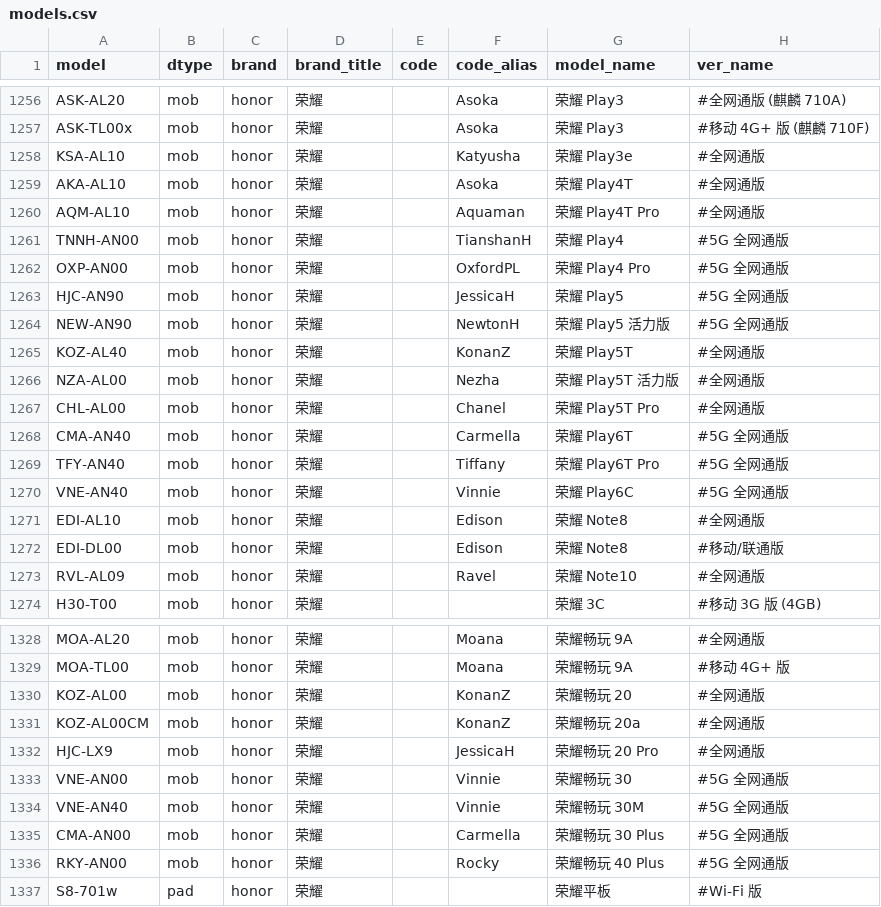
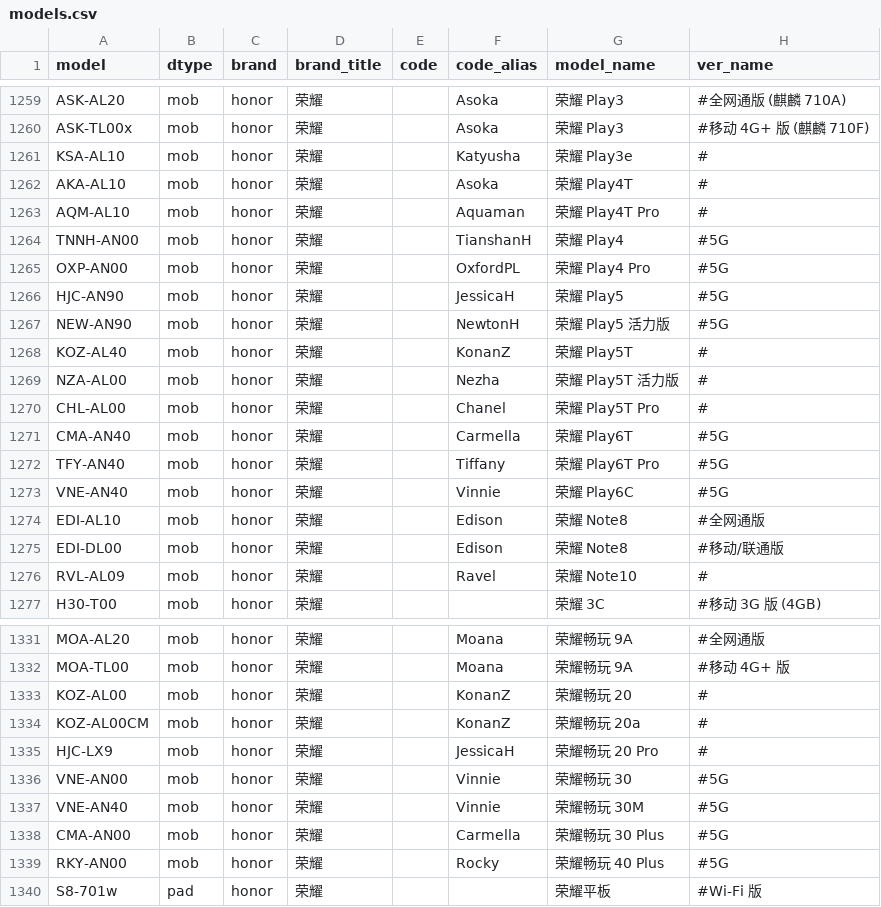
Before and after one commit to KHwang9883/MobileModels, a CSV file: scripts/models.csv, drawn as a sheet; only a part is shown, gaps mark what is left out; the diff covers the shown part only.

```diff
--- a/scripts/models.csv
+++ b/scripts/models.csv
@@ -1257,18 +1260,18 @@ ASK-AL20,mob,honor,荣耀,,Asoka,荣耀 Play3,#全网通版 (麒麟 710A)
 ASK-TL00x,mob,honor,荣耀,,Asoka,荣耀 Play3,#移动 4G+ 版 (麒麟 710F)
-KSA-AL10,mob,honor,荣耀,,Katyusha,荣耀 Play3e,#全网通版
-AKA-AL10,mob,honor,荣耀,,Asoka,荣耀 Play4T,#全网通版
-AQM-AL10,mob,honor,荣耀,,Aquaman,荣耀 Play4T Pro,#全网通版
-TNNH-AN00,mob,honor,荣耀,,TianshanH,荣耀 Play4,#5G 全网通版
-OXP-AN00,mob,honor,荣耀,,OxfordPL,荣耀 Play4 Pro,#5G 全网通版
-HJC-AN90,mob,honor,荣耀,,JessicaH,荣耀 Play5,#5G 全网通版
-NEW-AN90,mob,honor,荣耀,,NewtonH,荣耀 Play5 活力版,#5G 全网通版
-KOZ-AL40,mob,honor,荣耀,,KonanZ,荣耀 Play5T,#全网通版
-NZA-AL00,mob,honor,荣耀,,Nezha,荣耀 Play5T 活力版,#全网通版
-CHL-AL00,mob,honor,荣耀,,Chanel,荣耀 Play5T Pro,#全网通版
-CMA-AN40,mob,honor,荣耀,,Carmella,荣耀 Play6T,#5G 全网通版
-TFY-AN40,mob,honor,荣耀,,Tiffany,荣耀 Play6T Pro,#5G 全网通版
-VNE-AN40,mob,honor,荣耀,,Vinnie,荣耀 Play6C,#5G 全网通版
+KSA-AL10,mob,honor,荣耀,,Katyusha,荣耀 Play3e,#
+AKA-AL10,mob,honor,荣耀,,Asoka,荣耀 Play4T,#
+AQM-AL10,mob,honor,荣耀,,Aquaman,荣耀 Play4T Pro,#
+TNNH-AN00,mob,honor,荣耀,,TianshanH,荣耀 Play4,#5G
+OXP-AN00,mob,honor,荣耀,,OxfordPL,荣耀 Play4 Pro,#5G
+HJC-AN90,mob,honor,荣耀,,JessicaH,荣耀 Play5,#5G
+NEW-AN90,mob,honor,荣耀,,NewtonH,荣耀 Play5 活力版,#5G
+KOZ-AL40,mob,honor,荣耀,,KonanZ,荣耀 Play5T,#
+NZA-AL00,mob,honor,荣耀,,Nezha,荣耀 Play5T 活力版,#
+CHL-AL00,mob,honor,荣耀,,Chanel,荣耀 Play5T Pro,#
+CMA-AN40,mob,honor,荣耀,,Carmella,荣耀 Play6T,#5G
+TFY-AN40,mob,honor,荣耀,,Tiffany,荣耀 Play6T Pro,#5G
+VNE-AN40,mob,honor,荣耀,,Vinnie,荣耀 Play6C,#5G
 EDI-AL10,mob,honor,荣耀,,Edison,荣耀 Note8,#全网通版
 EDI-DL00,mob,honor,荣耀,,Edison,荣耀 Note8,#移动/联通版
-RVL-AL09,mob,honor,荣耀,,Ravel,荣耀 Note10,#全网通版
+RVL-AL09,mob,honor,荣耀,,Ravel,荣耀 Note10,#
 H30-T00,mob,honor,荣耀,,,荣耀 3C,#移动 3G 版 (4GB)
@@ -1329,9 +1332,9 @@ MOA-AL20,mob,honor,荣耀,,Moana,荣耀畅玩 9A,#全网通版
 MOA-TL00,mob,honor,荣耀,,Moana,荣耀畅玩 9A,#移动 4G+ 版
-KOZ-AL00,mob,honor,荣耀,,KonanZ,荣耀畅玩 20,#全网通版
-KOZ-AL00CM,mob,honor,荣耀,,KonanZ,荣耀畅玩 20a,#全网通版
-HJC-LX9,mob,honor,荣耀,,JessicaH,荣耀畅玩 20 Pro,#全网通版
-VNE-AN00,mob,honor,荣耀,,Vinnie,荣耀畅玩 30,#5G 全网通版
-VNE-AN40,mob,honor,荣耀,,Vinnie,荣耀畅玩 30M,#5G 全网通版
-CMA-AN00,mob,honor,荣耀,,Carmella,荣耀畅玩 30 Plus,#5G 全网通版
-RKY-AN00,mob,honor,荣耀,,Rocky,荣耀畅玩 40 Plus,#5G 全网通版
+KOZ-AL00,mob,honor,荣耀,,KonanZ,荣耀畅玩 20,#
+KOZ-AL00CM,mob,honor,荣耀,,KonanZ,荣耀畅玩 20a,#
+HJC-LX9,mob,honor,荣耀,,JessicaH,荣耀畅玩 20 Pro,#
+VNE-AN00,mob,honor,荣耀,,Vinnie,荣耀畅玩 30,#5G
+VNE-AN40,mob,honor,荣耀,,Vinnie,荣耀畅玩 30M,#5G
+CMA-AN00,mob,honor,荣耀,,Carmella,荣耀畅玩 30 Plus,#5G
+RKY-AN00,mob,honor,荣耀,,Rocky,荣耀畅玩 40 Plus,#5G
 S8-701w,pad,honor,荣耀,,,荣耀平板,#Wi-Fi 版
```
Also changed, not shown: 3 added rows and 38 edited cells elsewhere in this file, 2 other files.
